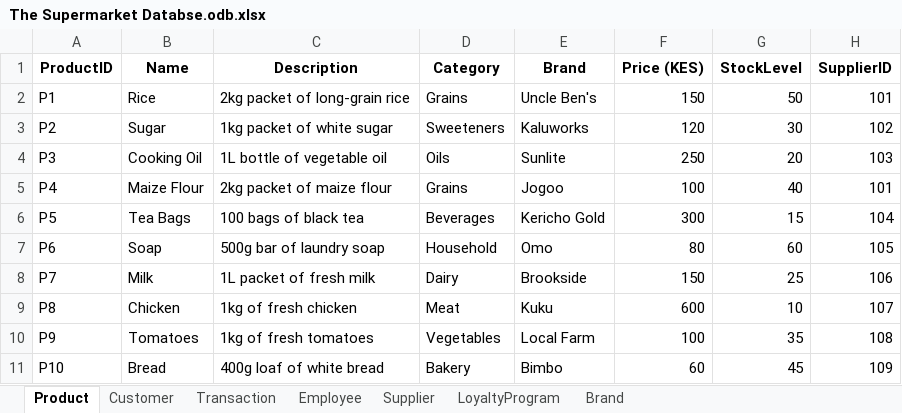
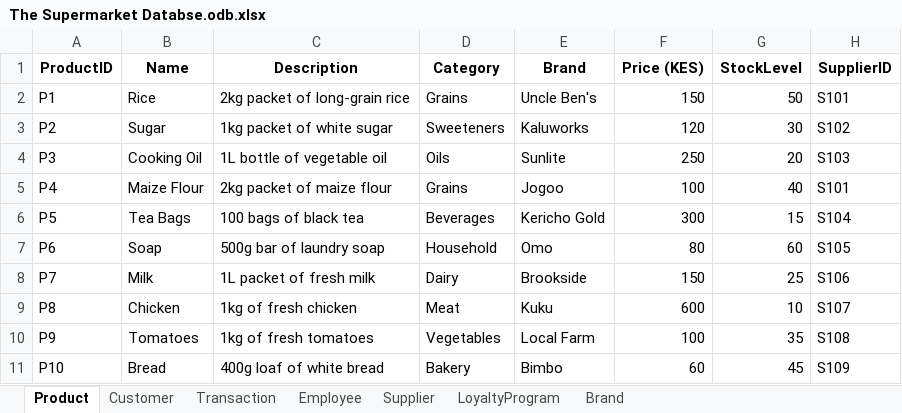
Before and after one commit to Kenjin32icon/Database-design-and-construction-, an Excel workbook: The Supermarket database/The Supermarket Databse.odb.xlsx, sheet Product, drawn as a sheet; values as stored, in another font and other column widths than the file's, no borders; the diff names each change by its address in the sheet, - before the commit and + after, or states it on an @@ line.

```diff
--- a/The Supermarket database/The Supermarket Databse.odb.xlsx (sheet Product)
+++ b/The Supermarket database/The Supermarket Databse.odb.xlsx (sheet Product)
-H2 (SupplierID): 101
+H2 (SupplierID): S101
-H3 (SupplierID): 102
+H3 (SupplierID): S102
-H4 (SupplierID): 103
+H4 (SupplierID): S103
-H5 (SupplierID): 101
+H5 (SupplierID): S101
-H6 (SupplierID): 104
+H6 (SupplierID): S104
-H7 (SupplierID): 105
+H7 (SupplierID): S105
-H8 (SupplierID): 106
+H8 (SupplierID): S106
-H9 (SupplierID): 107
+H9 (SupplierID): S107
-H10 (SupplierID): 108
+H10 (SupplierID): S108
-H11 (SupplierID): 109
+H11 (SupplierID): S109
```
Also changed, not shown: 5 other files.
